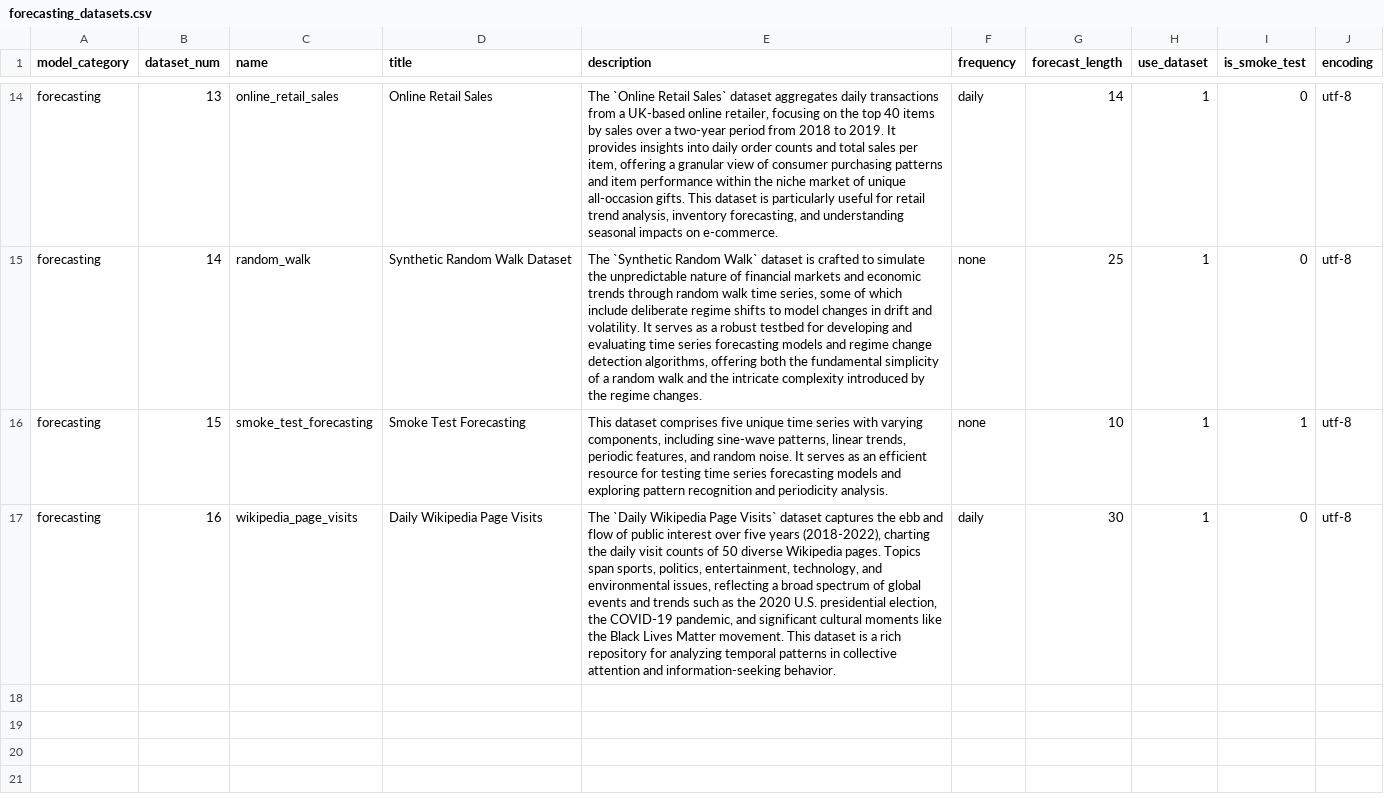
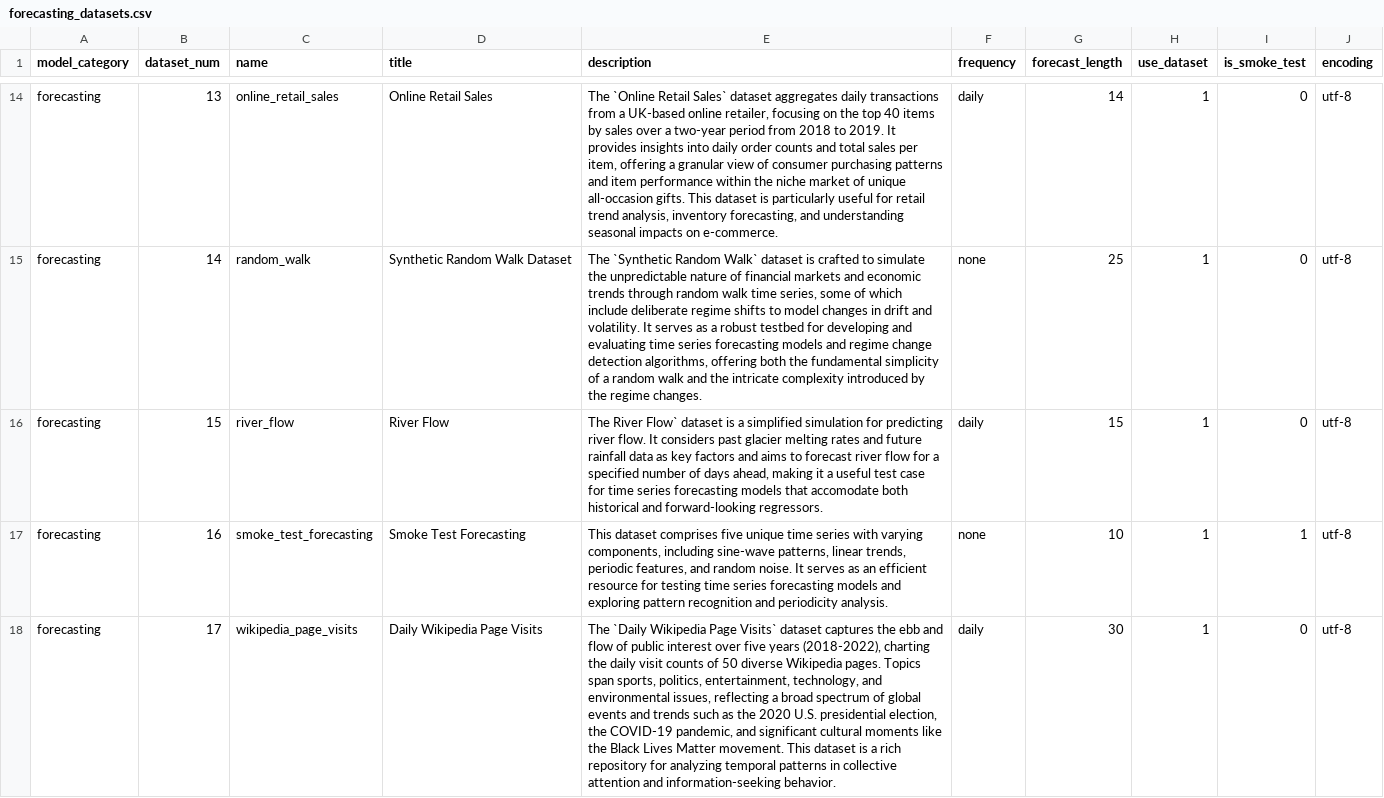
Before and after one commit to readytensor/rt-datasets-forecasting, a CSV file: config/forecasting_datasets.csv, drawn as a sheet; only a part is shown, gaps mark what is left out; the diff names each change by its address in the sheet, - before the commit and + after, or states it on an @@ line.

```diff
--- a/config/forecasting_datasets.csv
+++ b/config/forecasting_datasets.csv
-C16 (name): smoke_test_forecasting
+C16 (name): river_flow
-D16 (title): Smoke Test Forecasting
+D16 (title): River Flow
-E16 (description): This dataset comprises five unique time series with varying components, including sine-wave patterns, linear trends, periodic features, and random noise. It serves as an efficient resource for testing time series forecasting models and exploring pattern recognition and periodicity analysis.
+E16 (description): The River Flow` dataset is a simplified simulation for predicting river flow. It considers past glacier melting rates and future rainfall data as key factors and aims to forecast river flow for a specified number of days ahead, making it a useful test case for time series forecasting models that accomodate both historical and forward-looking regressors.
-F16 (frequency): none
+F16 (frequency): daily
-G16 (forecast_length): 10
+G16 (forecast_length): 15
-I16 (is_smoke_test): 1
+I16 (is_smoke_test): 0
-C17 (name): wikipedia_page_visits
+C17 (name): smoke_test_forecasting
-D17 (title): Daily Wikipedia Page Visits
+D17 (title): Smoke Test Forecasting
-E17 (description): The `Daily Wikipedia Page Visits` dataset captures the ebb and flow of public interest over five years (2018-2022), charting the daily visit counts of 50 diverse Wikipedia pages. Topics span sports, politics, entertainment, technology, and environmental issues, reflecting a broad spectrum of global events and trends such as the 2020 U.S. presidential election, the COVID-19 pandemic, and significant cultural moments like the Black Lives Matter movement. This dataset is a rich repository for analyzing temporal patterns in collective attention and information-seeking behavior.
+E17 (description): This dataset comprises five unique time series with varying components, including sine-wave patterns, linear trends, periodic features, and random noise. It serves as an efficient resource for testing time series forecasting models and exploring pattern recognition and periodicity analysis.
-F17 (frequency): daily
+F17 (frequency): none
-G17 (forecast_length): 30
+G17 (forecast_length): 10
-I17 (is_smoke_test): 0
+I17 (is_smoke_test): 1
+row 18: forecasting | 17 | wikipedia_page_visits | Daily Wikipedia Page Visits | The `Daily Wikipedia Page Visits` dataset captures the ebb and flow of public interest over five years (2018-2022), charting the daily visit counts of 50 diverse Wikipedia pages. Topics span sports, politics, entertainment, technology, and environmental issues, reflecting a broad spectrum of global events and trends such as the 2020 U.S. presidential election, the COVID-19 pandemic, and significant cultural moments like the Black Lives Matter movement. This dataset is a rich repository for analyzing temporal patterns in collective attention and information-seeking behavior. | daily | 30 | 1 | 0 | utf-8
```
Also changed, not shown: config/forecasting_datasets_fields.csv, datasets/processed/smoke_test_forecasting/smoke_test_forecasting_test_key.csv, 47 other files.
